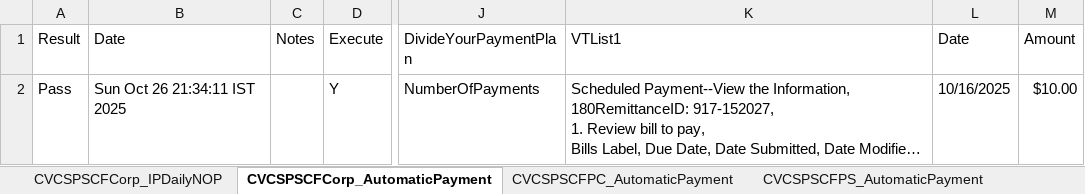
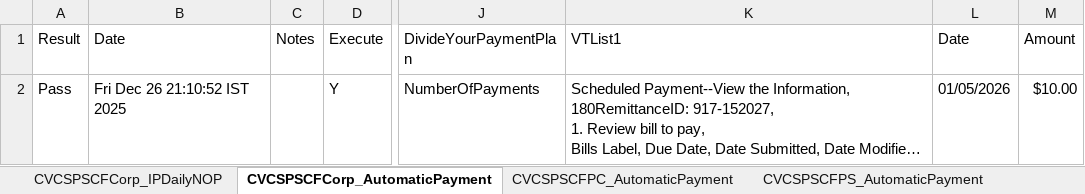
Before and after one commit to dcusend/VPS-Katalon, an Excel workbook: KatalonData/ABPTestData/SchedulePaymentABP_SCF.xlsx, sheet CVCSPSCFCorp_AutomaticPayment, drawn as a sheet; only a part is shown, gaps mark what is left out; long unchanged cells end in …; values as stored, in another font and other column widths than the file's, no borders; the diff names each change by its address in the sheet, - before the commit and + after, or states it on an @@ line.

Commit message:
changes for ABP-Demo-Successfull Payment

```diff
--- a/KatalonData/ABPTestData/SchedulePaymentABP_SCF.xlsx (sheet CVCSPSCFCorp_AutomaticPayment)
+++ b/KatalonData/ABPTestData/SchedulePaymentABP_SCF.xlsx (sheet CVCSPSCFCorp_AutomaticPayment)
-B2 (Date): Sun Oct 26 21:34:11 IST 2025
+B2 (Date): Fri Dec 26 21:10:52 IST 2025
-L2 (Date): 10/16/2025
+L2 (Date): 01/05/2026
```
Also changed, not shown: sheet CVCSPSCFCC_RecDeferred, sheet CVCSPSCFCC_IPDailyIA, sheet CVCSPSCFCC_IPDailyNOP, sheet CVCSPSCFCC_RecDaily, sheet CVCSPSCFPC_RecDeferred, sheet CVCSPSCFPC_IPDailyNOP, 18 more sheets, KatalonData/ABPTestData/ABPTestData.xlsx, KatalonData/ABPTestData/PaymentsACH.xlsx, 8 other files.
